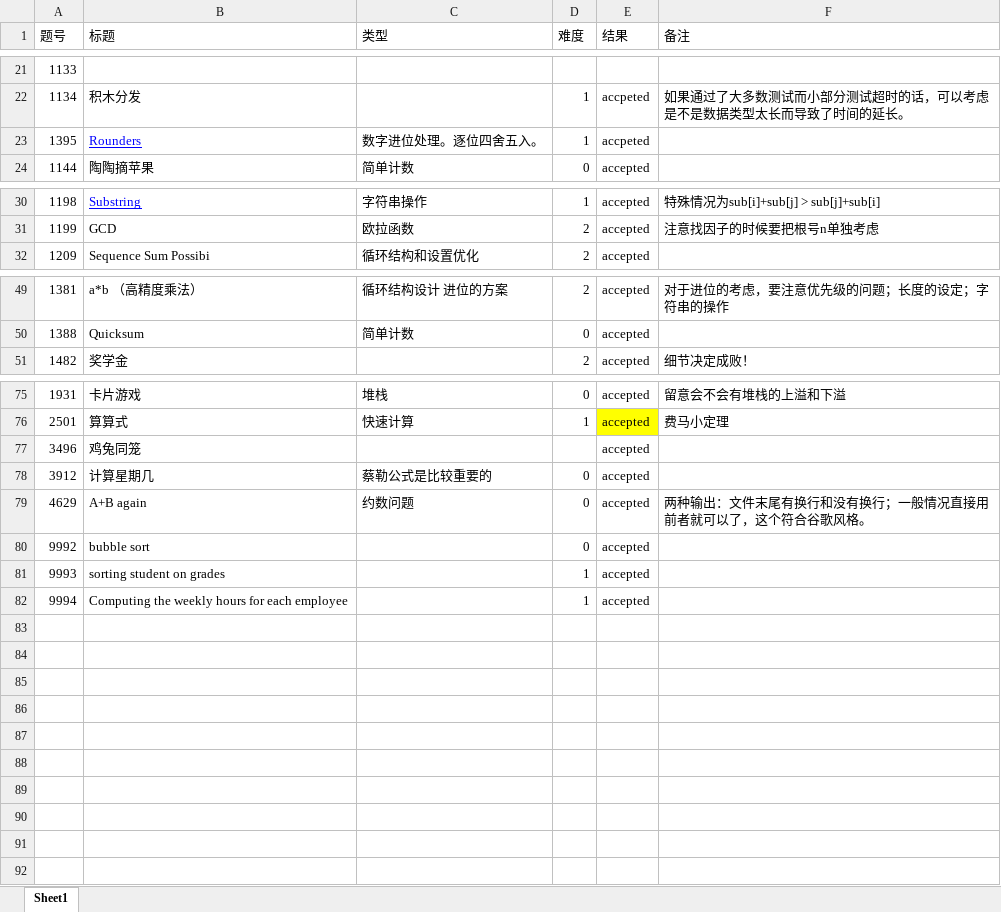
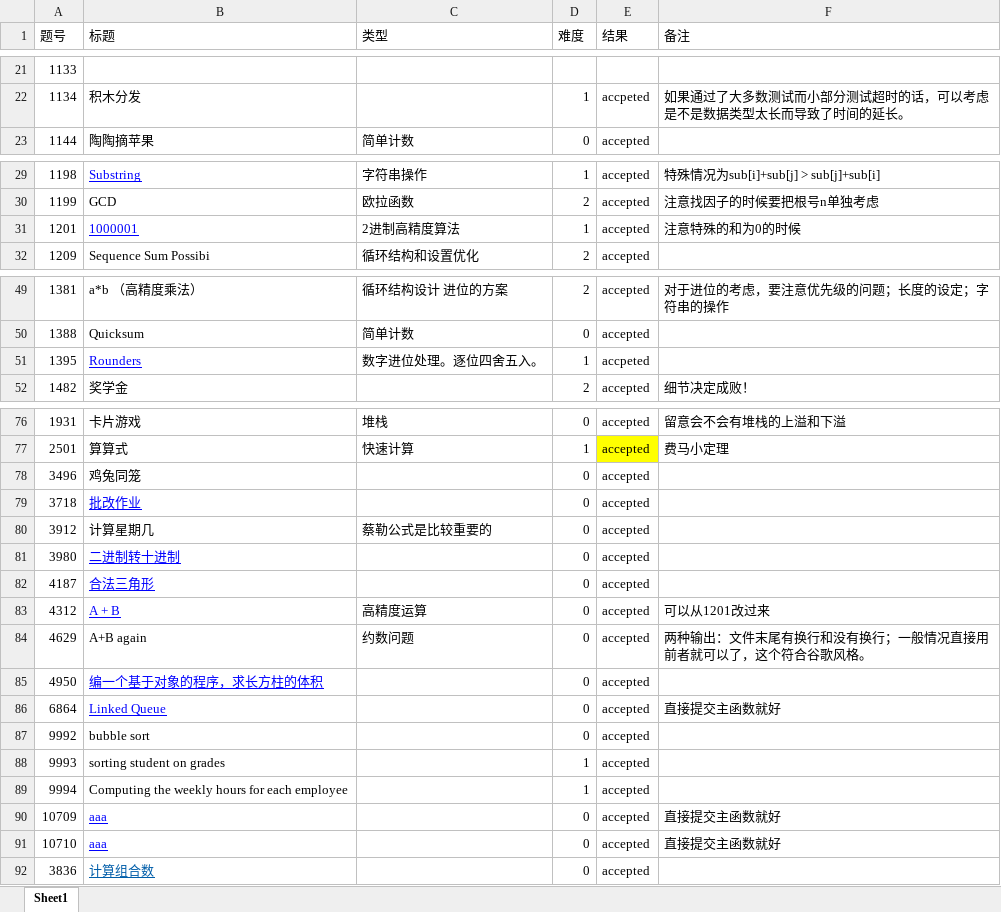
Before and after one commit to perqin/sicily, an Excel workbook: sicily可供练习题目.xlsx, sheet Sheet1, drawn as a sheet; only a part is shown, gaps mark what is left out; values as stored, in another font and other column widths than the file's, no borders; addresses are those after the commit; the diff names each change by its address in the sheet, - before the commit and + after, or states it on an @@ line.

```diff
--- a/sicily可供练习题目.xlsx (sheet Sheet1)
+++ b/sicily可供练习题目.xlsx (sheet Sheet1)
+row 31: 1201 | 1000001 | 2进制高精度算法 | 1 | accepted | 注意特殊的和为0的时候
@@ row 23 moved to row 51: 1395 @@
-D78 (难度): (empty)
+D78 (难度): 0
+row 79: 3718 | 批改作业 |  | 0 | accepted
+row 81: 3980 | 二进制转十进制 |  | 0 | accepted
+row 82: 4187 | 合法三角形 |  | 0 | accepted
+row 83: 4312 | A + B | 高精度运算 | 0 | accepted | 可以从1201改过来
+row 85: 4950 | 编一个基于对象的程序，求长方柱的体积 |  | 0 | accepted
+row 86: 6864 | Linked Queue |  | 0 | accepted | 直接提交主函数就好
+row 90: 10709 | aaa |  | 0 | accepted | 直接提交主函数就好
+row 91: 10710 | aaa |  | 0 | accepted | 直接提交主函数就好
+row 92: 3836 | 计算组合数 |  | 0 | accepted
```
Also changed, not shown: 10 other files.
